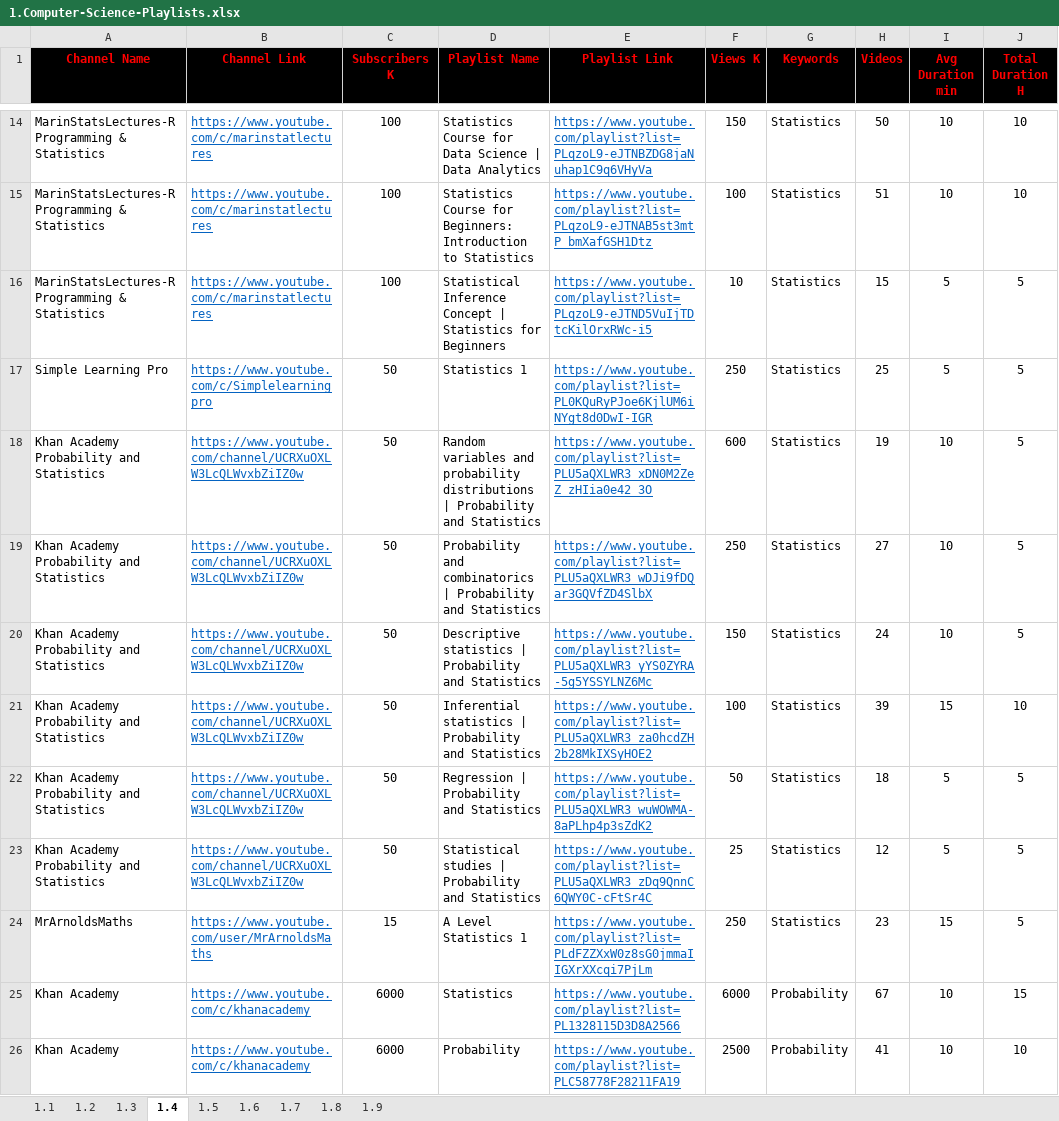
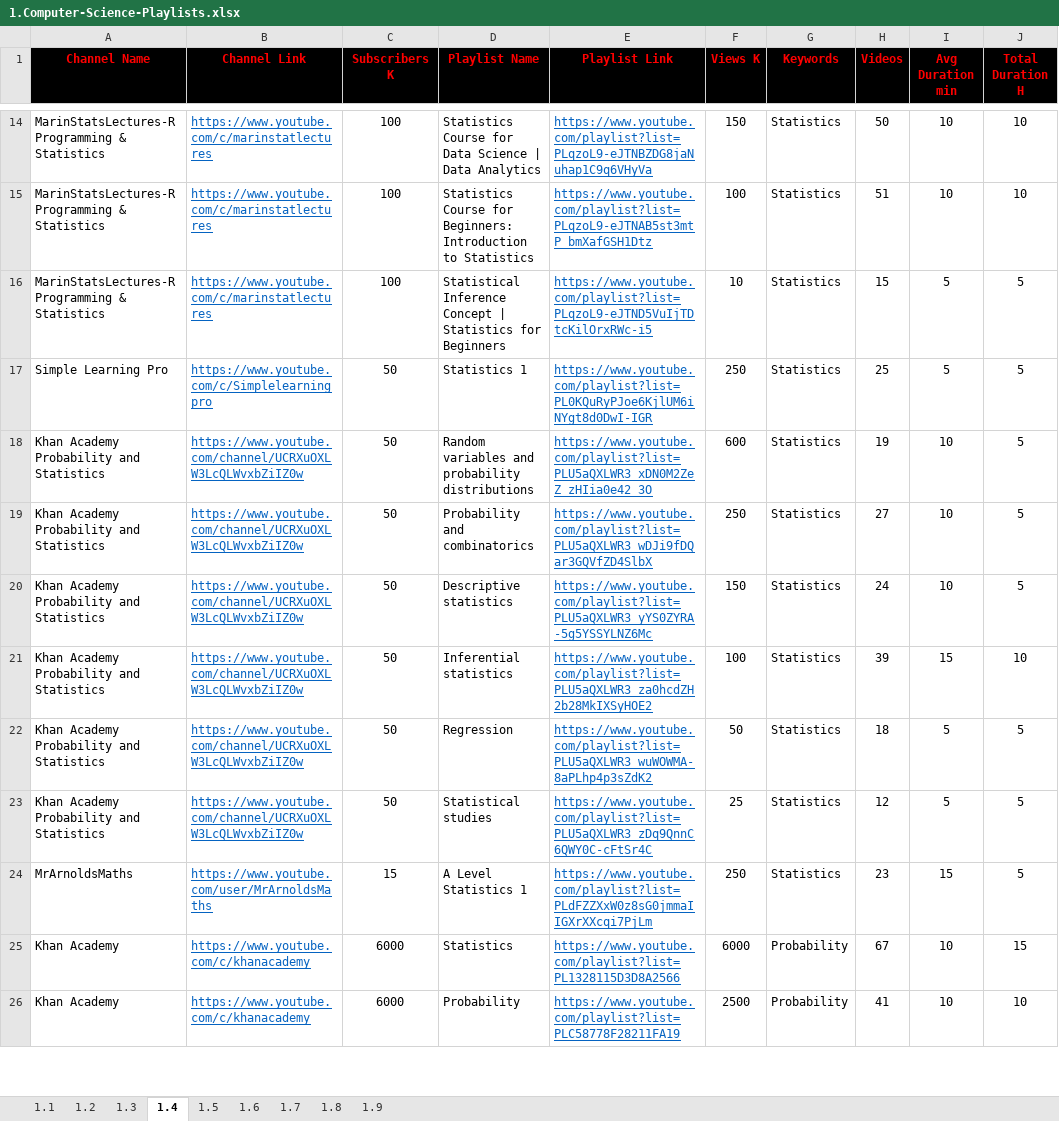
Before and after one commit to MarwanELAdawy/YouTube-Playlists, an Excel workbook: 1.Computer-Science-Playlists.xlsx, sheet 1.4, drawn as a sheet; only a part is shown, gaps mark what is left out; values as stored, in another font and other column widths than the file's, no borders; the diff covers the shown part only; the diff names each change by its address in the sheet, - before the commit and + after, or states it on an @@ line.

```diff
--- a/1.Computer-Science-Playlists.xlsx (sheet 1.4)
+++ b/1.Computer-Science-Playlists.xlsx (sheet 1.4)
-D18 (Playlist Name): …probability distributions | Probability and Statistics
+D18 (Playlist Name): …probability distributions
-D19 (Playlist Name): Probability and combinatorics | Probability and Statistics
+D19 (Playlist Name): Probability and combinatorics
-D20 (Playlist Name): Descriptive statistics | Probability and Statistics
+D20 (Playlist Name): Descriptive statistics
-D21 (Playlist Name): Inferential statistics | Probability and Statistics
+D21 (Playlist Name): Inferential statistics
-D22 (Playlist Name): Regression | Probability and Statistics
+D22 (Playlist Name): Regression
-D23 (Playlist Name): Statistical studies | Probability and Statistics
+D23 (Playlist Name): Statistical studies
```
Also changed, not shown: 4 edited cells elsewhere in this sheet, sheet 1.3, sheet 1.2, sheet 1.1.
